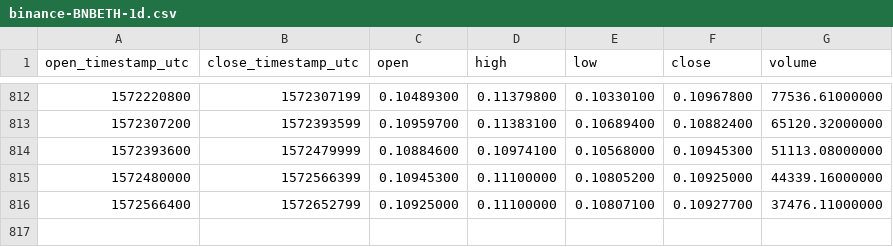
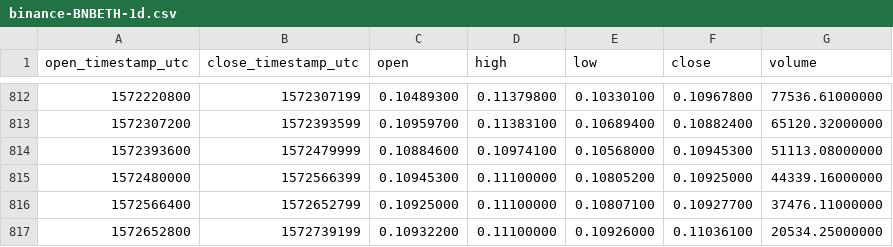
Before and after one commit to cryptobigbro/binance-BNBETH, a CSV file: binance-BNBETH-1d.csv, drawn as a sheet; only a part is shown, gaps mark what is left out; the diff names each change by its address in the sheet, - before the commit and + after, or states it on an @@ line.

Commit message:
Update OHLCV data.

```diff
--- a/binance-BNBETH-1d.csv
+++ b/binance-BNBETH-1d.csv
+row 817: 1572652800 | 1572739199 | 0.10932200 | 0.11100000 | 0.10926000 | 0.11036100 | 20534.25000000
```
Also changed, not shown: 1 other file.
